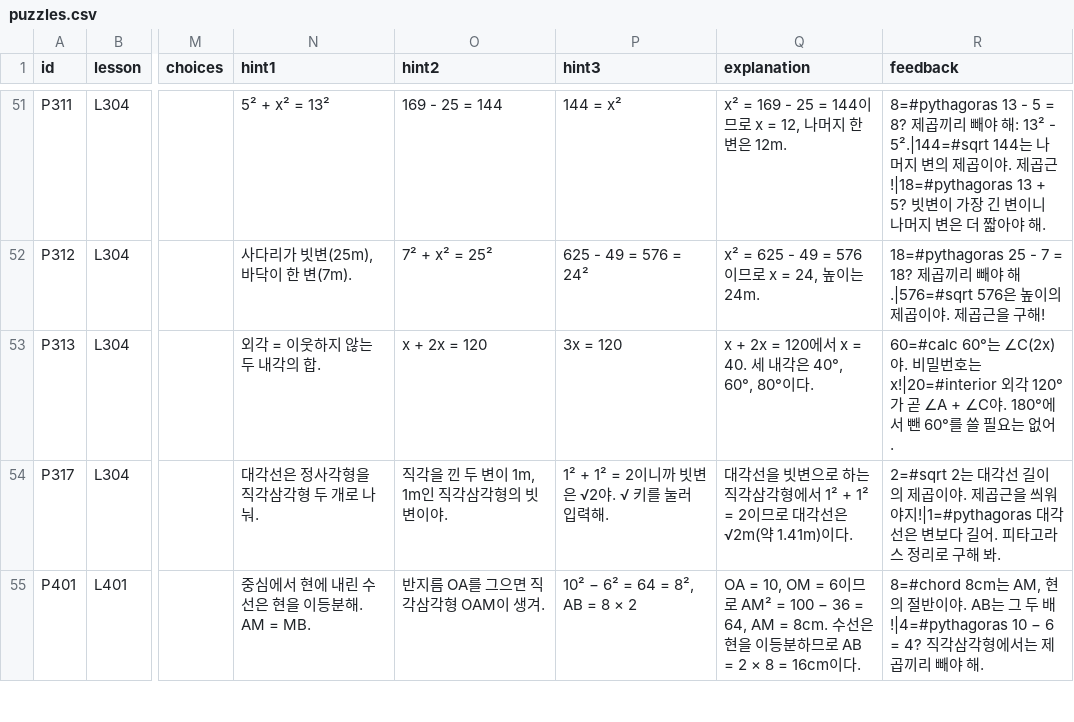
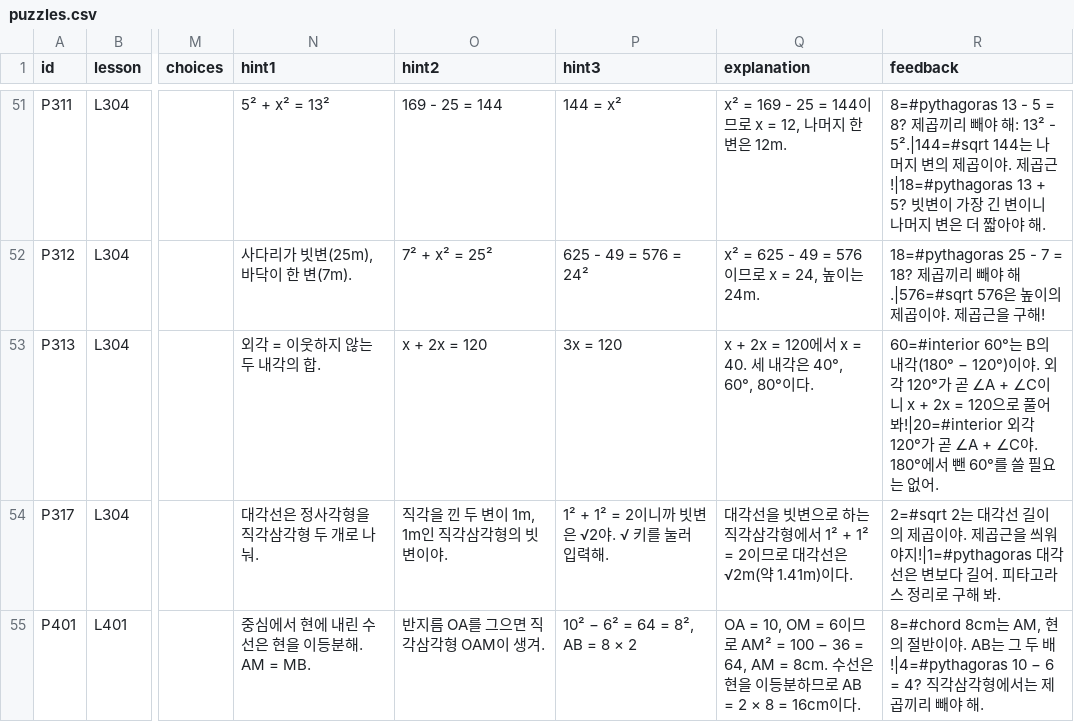
Before and after one commit to jsjin7371/dynamic-geometry-book, a CSV file: data/puzzles.csv, drawn as a sheet; only a part is shown, gaps mark what is left out; the diff covers the shown part only; the diff names each change by its address in the sheet, - before the commit and + after, or states it on an @@ line.

Commit message:
fix: P313·P405·P415 오답 피드백 문장 수정

```diff
--- a/data/puzzles.csv
+++ b/data/puzzles.csv
-R53 (feedback): 60=#calc 60°는 ∠C(2x)야. 비밀번호는 x!|20=#interior 외각 120°…
+R53 (feedback): 60=#interior 60°는 B의 내각(180° − 120°)이야. 외각 120°가 곧 ∠A + ∠C이니 x + 2x = 120으로 풀어 봐!|20=#interior 외각 120°…
```
Also changed, not shown: 2 edited cells elsewhere in this file.
